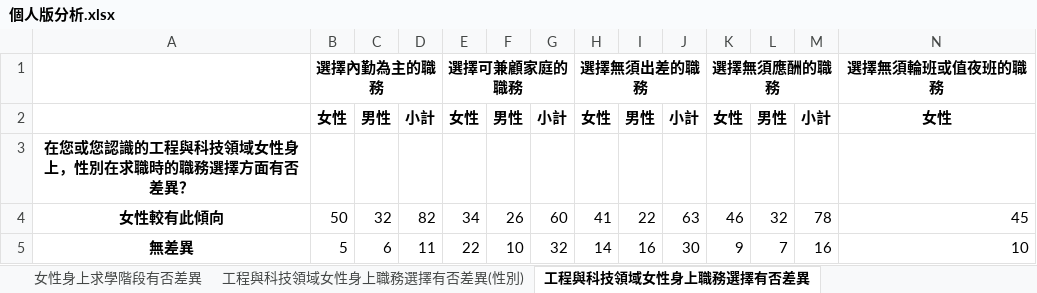
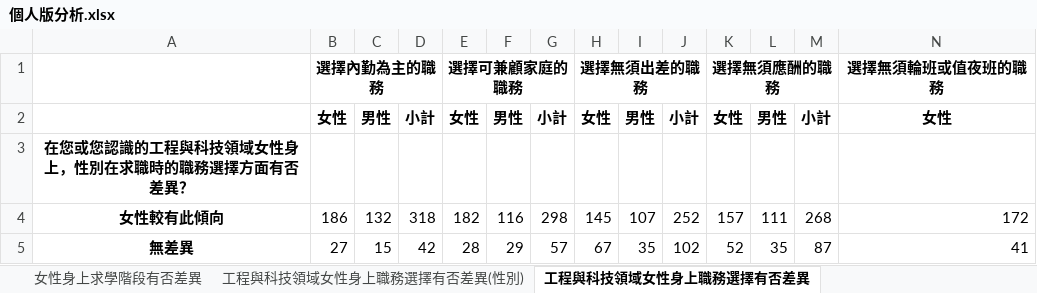
Before and after one commit to stu00608/PartTime_PythonAnalysis, an Excel workbook: personal/outputs/個人版分析.xlsx, sheet 工程與科技領域女性身上職務選擇有否差異, drawn as a sheet; only a part is shown; values as stored, in another font and other column widths than the file's, no borders; the diff covers the shown part only; the diff names each change by its address in the sheet, - before the commit and + after, or states it on an @@ line.

```diff
--- a/personal/outputs/個人版分析.xlsx (sheet 工程與科技領域女性身上職務選擇有否差異)
+++ b/personal/outputs/個人版分析.xlsx (sheet 工程與科技領域女性身上職務選擇有否差異)
-B4: 50
+B4: 186
-C4: 32
+C4: 132
-D4: 82
+D4: 318
-E4: 34
+E4: 182
-F4: 26
+F4: 116
-G4: 60
+G4: 298
-H4: 41
+H4: 145
-I4: 22
+I4: 107
-J4: 63
+J4: 252
-K4: 46
+K4: 157
-L4: 32
+L4: 111
-M4: 78
+M4: 268
-N4: 45
+N4: 172
-B5: 5
+B5: 27
-C5: 6
+C5: 15
-D5: 11
+D5: 42
-E5: 22
+E5: 28
-F5: 10
+F5: 29
-G5: 32
+G5: 57
-H5: 14
+H5: 67
-I5: 16
+I5: 35
-J5: 30
+J5: 102
-K5: 9
+K5: 52
-L5: 7
+L5: 35
-M5: 16
+M5: 87
-N5: 10
+N5: 41
```
Also changed, not shown: 42 edited cells elsewhere in this sheet, sheet 女性身上求學階段有否差異, sheet 離開工程職務最主要原因分析, group/outputs/單位版分析.xlsx, 21 other files.
